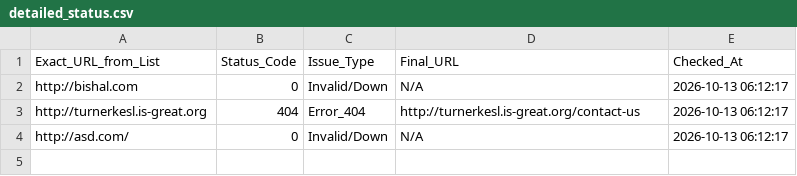
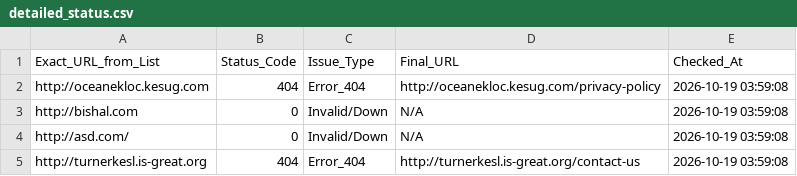
Before and after one commit to 3nochele/random, a CSV file: detailed_status.csv, drawn as a sheet.

```diff
--- a/detailed_status.csv
+++ b/detailed_status.csv
@@ -1,4 +1,5 @@
 Exact_URL_from_List,Status_Code,Issue_Type,Final_URL,Checked_At
-http://bishal.com,0,Invalid/Down,N/A,2026-10-13 06:12:17
-http://turnerkesl.is-great.org,404,Error_404,http://turnerkesl.is-great.org/contact-us,2026-10-13 06:12:17
-http://asd.com/,0,Invalid/Down,N/A,2026-10-13 06:12:17
+http://oceanekloc.kesug.com,404,Error_404,http://oceanekloc.kesug.com/privacy-policy,2026-10-19 03:59:08
+http://bishal.com,0,Invalid/Down,N/A,2026-10-19 03:59:08
+http://asd.com/,0,Invalid/Down,N/A,2026-10-19 03:59:08
+http://turnerkesl.is-great.org,404,Error_404,http://turnerkesl.is-great.org/contact-us,2026-10-19 03:59:08
```
Also changed, not shown: report.csv.
